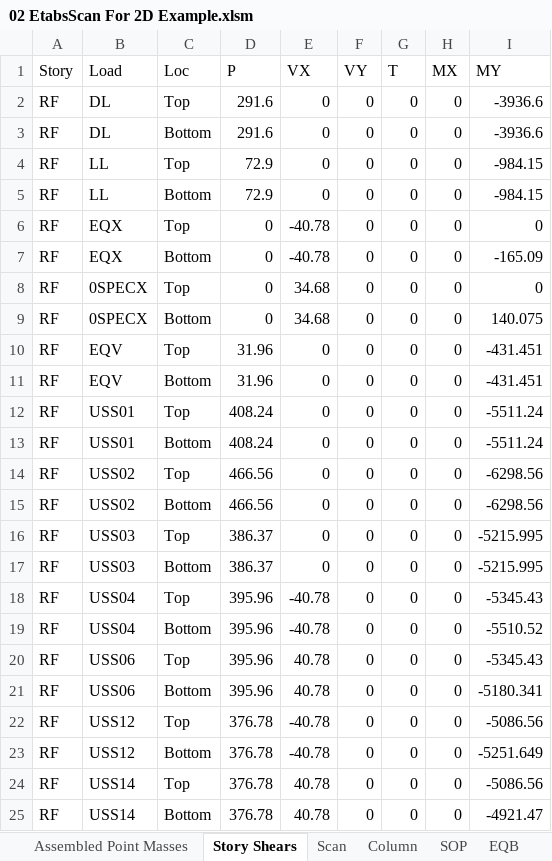
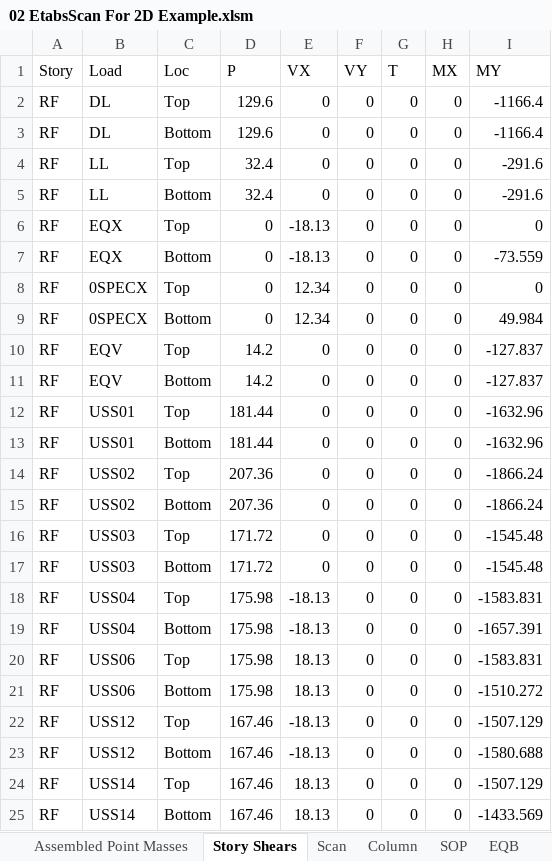
Before and after one commit to skyran1278/thesis, an Excel workbook: Models/LowSeismic 4Floor 6M/02 EtabsScan For 2D Example.xlsm, sheet Story Shears, drawn as a sheet; only a part is shown; values as stored, in another font and other column widths than the file's, no borders; the diff covers the shown part only; the diff names each change by its address in the sheet, - before the commit and + after, or states it on an @@ line.

```diff
--- a/Models/LowSeismic 4Floor 6M/02 EtabsScan For 2D Example.xlsm (sheet Story Shears)
+++ b/Models/LowSeismic 4Floor 6M/02 EtabsScan For 2D Example.xlsm (sheet Story Shears)
-D2:D3 (P): 291.6
+D2:D3 (P): 129.6
-I2:I3 (MY): -3936.6
+I2:I3 (MY): -1166.4
-D4:D5 (P): 72.9
+D4:D5 (P): 32.4
-I4:I5 (MY): -984.15
+I4:I5 (MY): -291.6
-E6:E7 (VX): -40.78
+E6:E7 (VX): -18.13
-I7 (MY): -165.09
+I7 (MY): -73.559
-E8:E9 (VX): 34.68
+E8:E9 (VX): 12.34
-I9 (MY): 140.075
+I9 (MY): 49.984
-D10:D11 (P): 31.96
+D10:D11 (P): 14.2
-I10:I11 (MY): -431.451
+I10:I11 (MY): -127.837
-D12:D13 (P): 408.24
+D12:D13 (P): 181.44
-I12:I13 (MY): -5511.24
+I12:I13 (MY): -1632.96
-D14:D15 (P): 466.56
+D14:D15 (P): 207.36
-I14:I15 (MY): -6298.56
+I14:I15 (MY): -1866.24
-D16:D17 (P): 386.37
+D16:D17 (P): 171.72
-I16:I17 (MY): -5215.995
+I16:I17 (MY): -1545.48
-D18:D21 (P): 395.96
+D18:D21 (P): 175.98
-E18:E19 (VX): -40.78
+E18:E19 (VX): -18.13
-I18 (MY): -5345.43
+I18 (MY): -1583.831
-I19 (MY): -5510.52
+I19 (MY): -1657.391
-E20:E21 (VX): 40.78
+E20:E21 (VX): 18.13
-I20 (MY): -5345.43
+I20 (MY): -1583.831
-I21 (MY): -5180.341
+I21 (MY): -1510.272
-D22:D25 (P): 376.78
+D22:D25 (P): 167.46
-E22:E23 (VX): -40.78
+E22:E23 (VX): -18.13
-I22 (MY): -5086.56
+I22 (MY): -1507.129
-I23 (MY): -5251.649
+I23 (MY): -1580.688
-E24:E25 (VX): 40.78
+E24:E25 (VX): 18.13
-I24 (MY): -5086.56
+I24 (MY): -1507.129
-I25 (MY): -4921.47
+I25 (MY): -1433.569
```
Also changed, not shown: 870 edited cells elsewhere in this sheet, sheet Scan, sheet Column, sheet Assembled Point Masses, sheet DL, sheet LL, sheet 靜態地震力, 1 more sheet, formulas that keep their value, hidden cells, Models/00 結構設計變數.xlsx, 9 other files.
